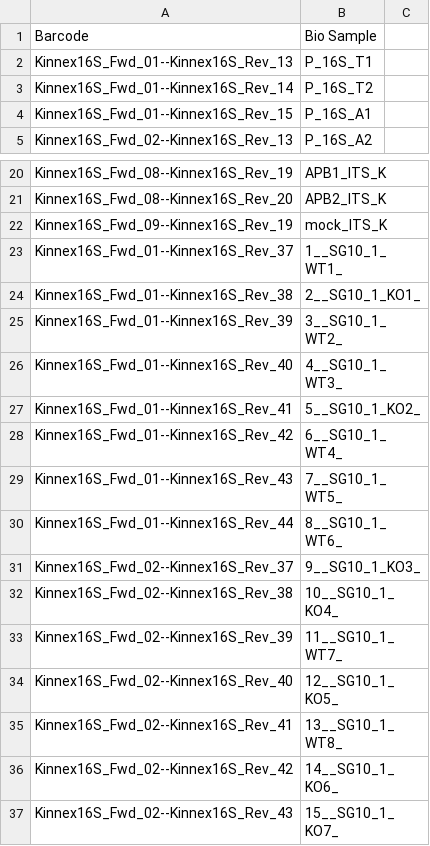
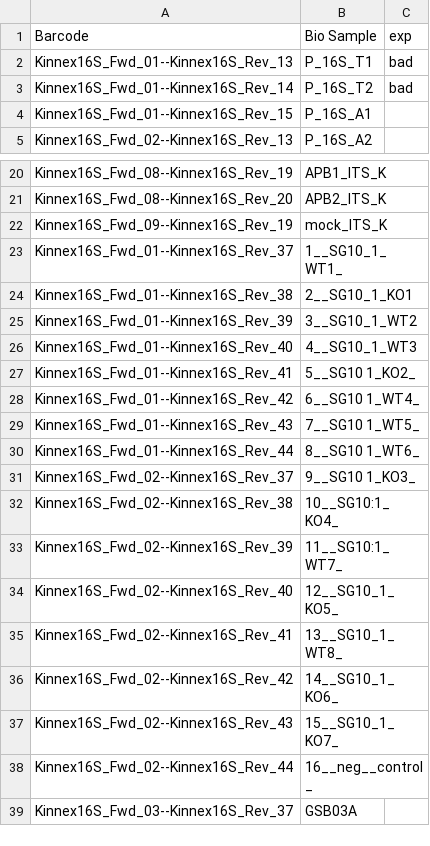
Before and after one commit to Nucleomics-VIB/admin-tools, a CSV file: pacbio_samplesheet_validator/test.csv, drawn as a sheet; only a part is shown, gaps mark what is left out; the shorter side is filled out with more unchanged rows.

```diff
--- a/pacbio_samplesheet_validator/test.csv
+++ b/pacbio_samplesheet_validator/test.csv
@@ -1,4 +1,4 @@
-Barcode,Bio Sample
-Kinnex16S_Fwd_01--Kinnex16S_Rev_13,P_16S_T1
-Kinnex16S_Fwd_01--Kinnex16S_Rev_14,P_16S_T2
+Barcode,Bio Sample,exp
+Kinnex16S_Fwd_01--Kinnex16S_Rev_13,P_16S_T1,bad
+Kinnex16S_Fwd_01--Kinnex16S_Rev_14,P_16S_T2,bad
 Kinnex16S_Fwd_01--Kinnex16S_Rev_15,P_16S_A1
@@ -23,12 +23,12 @@ Kinnex16S_Fwd_09--Kinnex16S_Rev_19,mock_ITS_K
 Kinnex16S_Fwd_01--Kinnex16S_Rev_37,1__SG10_1_WT1_
-Kinnex16S_Fwd_01--Kinnex16S_Rev_38,2__SG10_1_KO1_
-Kinnex16S_Fwd_01--Kinnex16S_Rev_39,3__SG10_1_WT2_
-Kinnex16S_Fwd_01--Kinnex16S_Rev_40,4__SG10_1_WT3_
-Kinnex16S_Fwd_01--Kinnex16S_Rev_41,5__SG10_1_KO2_
-Kinnex16S_Fwd_01--Kinnex16S_Rev_42,6__SG10_1_WT4_
-Kinnex16S_Fwd_01--Kinnex16S_Rev_43,7__SG10_1_WT5_
-Kinnex16S_Fwd_01--Kinnex16S_Rev_44,8__SG10_1_WT6_
-Kinnex16S_Fwd_02--Kinnex16S_Rev_37,9__SG10_1_KO3_
-Kinnex16S_Fwd_02--Kinnex16S_Rev_38,10__SG10_1_KO4_
-Kinnex16S_Fwd_02--Kinnex16S_Rev_39,11__SG10_1_WT7_
+Kinnex16S_Fwd_01--Kinnex16S_Rev_38,2__SG10_1_KO1
+Kinnex16S_Fwd_01--Kinnex16S_Rev_39,3__SG10_1_WT2
+Kinnex16S_Fwd_01--Kinnex16S_Rev_40,4__SG10_1_WT3
+Kinnex16S_Fwd_01--Kinnex16S_Rev_41,5__SG10 1_KO2_
+Kinnex16S_Fwd_01--Kinnex16S_Rev_42,6__SG10 1_WT4_
+Kinnex16S_Fwd_01--Kinnex16S_Rev_43,7__SG10 1_WT5_
+Kinnex16S_Fwd_01--Kinnex16S_Rev_44,8__SG10 1_WT6_
+Kinnex16S_Fwd_02--Kinnex16S_Rev_37,9__SG10 1_KO3_
+Kinnex16S_Fwd_02--Kinnex16S_Rev_38,10__SG10:1_KO4_
+Kinnex16S_Fwd_02--Kinnex16S_Rev_39,11__SG10:1_WT7_
 Kinnex16S_Fwd_02--Kinnex16S_Rev_40,12__SG10_1_KO5_
```
Also changed, not shown: 4 other files.
